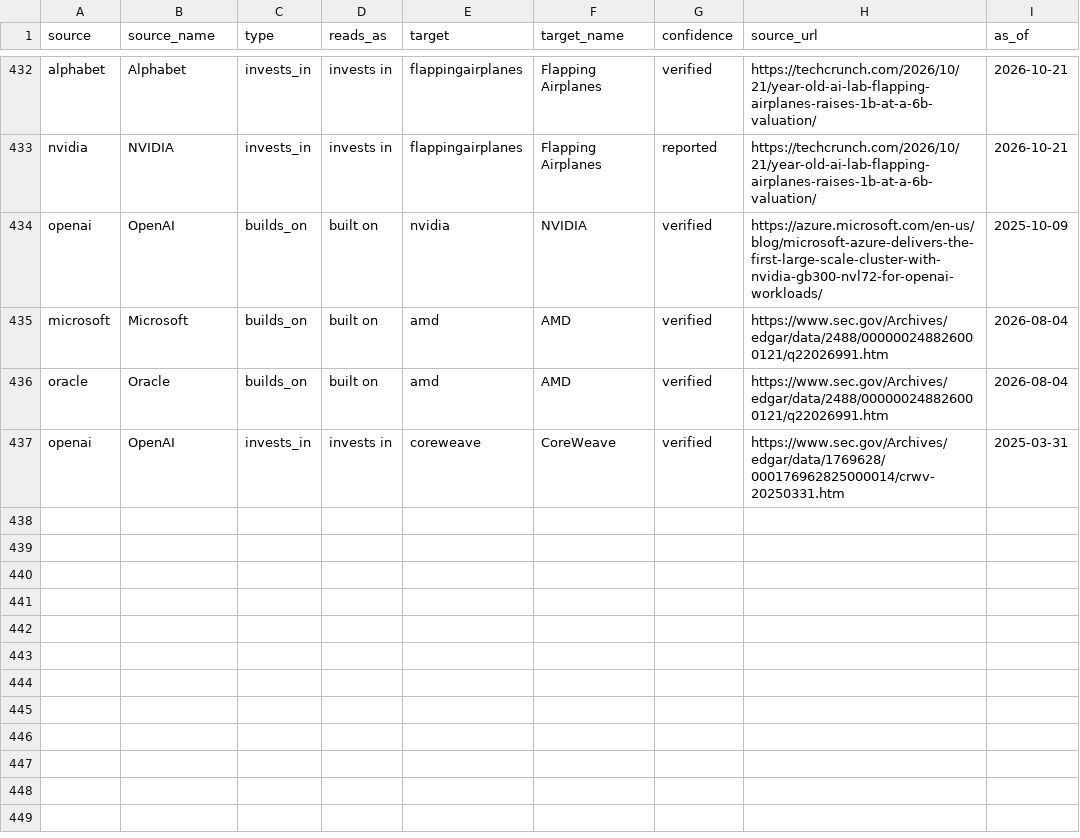
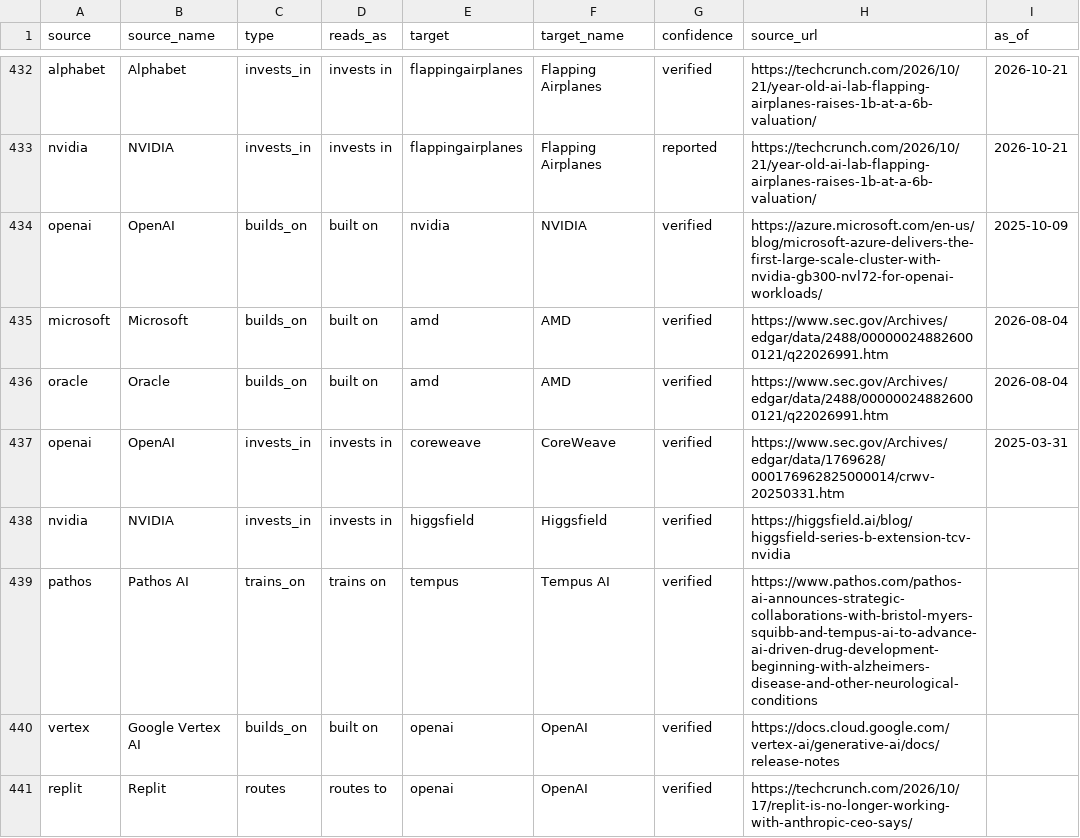
Before and after one commit to hanl1/stateofai-data, a CSV file: relations.csv, drawn as a sheet; only a part is shown, gaps mark what is left out; the diff names each change by its address in the sheet, - before the commit and + after, or states it on an @@ line.

Commit message:
data: 2026-10-25

```diff
--- a/relations.csv
+++ b/relations.csv
+row 438: nvidia | NVIDIA | invests_in | invests in | higgsfield | Higgsfield | verified | https://higgsfield.ai/blog/higgsfield-series-b-extension-tcv-nvidia
+row 439: pathos | Pathos AI | trains_on | trains on | tempus | Tempus AI | verified | https://www.pathos.com/pathos-ai-announces-strategic-collaborations-with-bristol-myers-squibb-and-tempus-ai-to-advance-ai-driven-drug-development-beginning-with-alzheimers-disease-and-other-neurological-conditions
+row 440: vertex | Google Vertex AI | builds_on | built on | openai | OpenAI | verified | https://docs.cloud.google.com/vertex-ai/generative-ai/docs/release-notes
+row 441: replit | Replit | routes | routes to | openai | OpenAI | verified | https://techcrunch.com/2026/10/17/replit-is-no-longer-working-with-anthropic-ceo-says/
```
Also changed, not shown: entities.csv, 2 other files.
